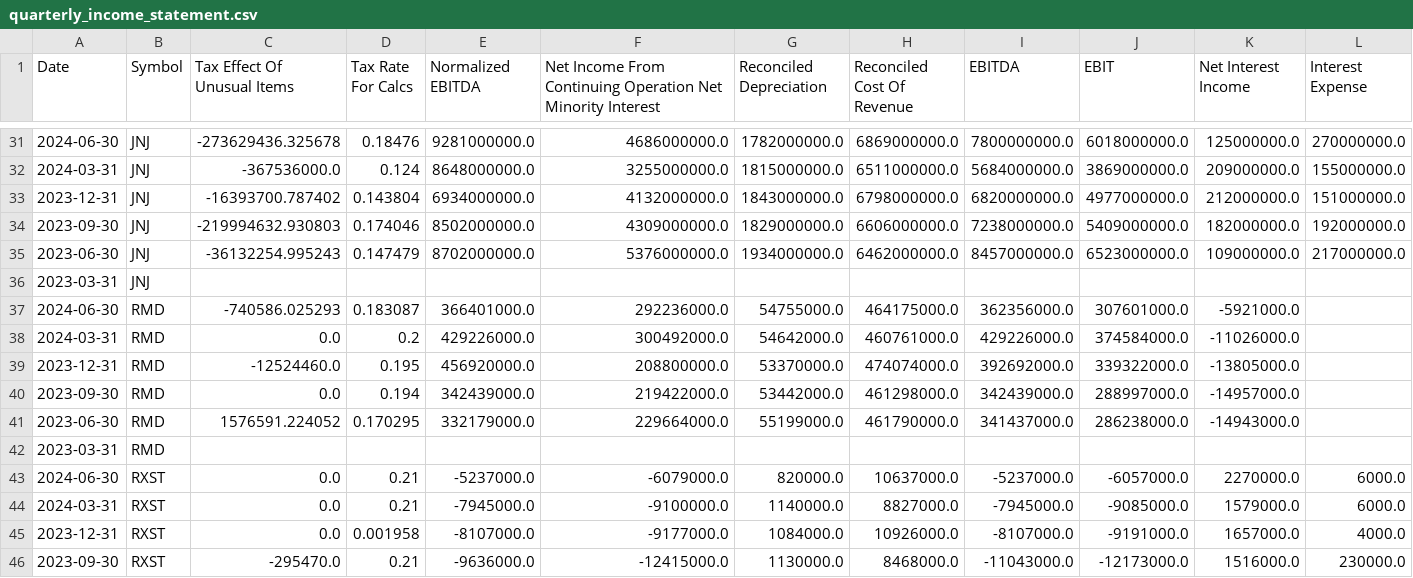
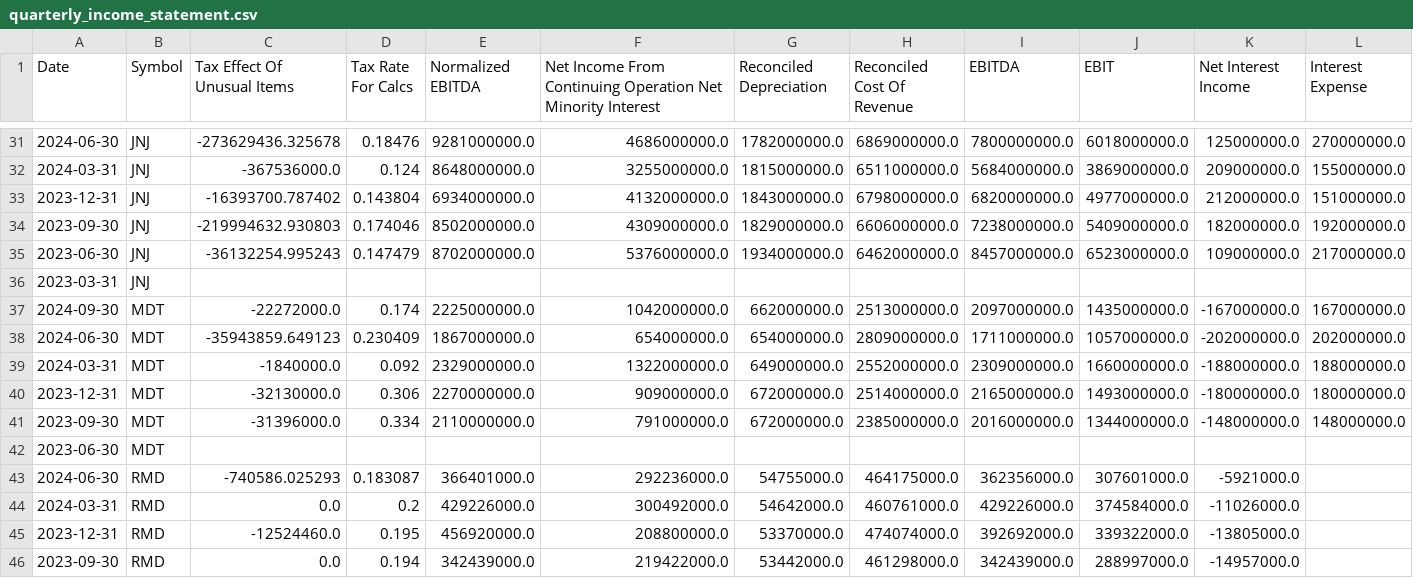
Before and after one commit to MarkPhamm/Alcon-Financial-Assistant, a CSV file: data/quarterly_income_statement.csv, drawn as a sheet; only a part is shown, gaps mark what is left out; the shorter side is filled out with more unchanged rows; rows hold the shown columns only; the diff names each change by its address in the sheet, - before the commit and + after, or states it on an @@ line.

```diff
--- a/data/quarterly_income_statement.csv
+++ b/data/quarterly_income_statement.csv
+row 37: 2024-09-30 | MDT | -22272000.0 | 0.174 | 2225000000.0 | 1042000000.0 | 662000000.0 | 2513000000.0 | 2097000000.0 | 1435000000.0 | -167000000.0 | 167000000.0
+row 38: 2024-06-30 | MDT | -35943859.649123 | 0.230409 | 1867000000.0 | 654000000.0 | 654000000.0 | 2809000000.0 | 1711000000.0 | 1057000000.0 | -202000000.0 | 202000000.0
+row 39: 2024-03-31 | MDT | -1840000.0 | 0.092 | 2329000000.0 | 1322000000.0 | 649000000.0 | 2552000000.0 | 2309000000.0 | 1660000000.0 | -188000000.0 | 188000000.0
+row 40: 2023-12-31 | MDT | -32130000.0 | 0.306 | 2270000000.0 | 909000000.0 | 672000000.0 | 2514000000.0 | 2165000000.0 | 1493000000.0 | -180000000.0 | 180000000.0
+row 41: 2023-09-30 | MDT | -31396000.0 | 0.334 | 2110000000.0 | 791000000.0 | 672000000.0 | 2385000000.0 | 2016000000.0 | 1344000000.0 | -148000000.0 | 148000000.0
+row 42: 2023-06-30 | MDT
```
Also changed, not shown: data/annually_balance_sheet.csv, data/annually_cash_flow.csv, 24 other files.
